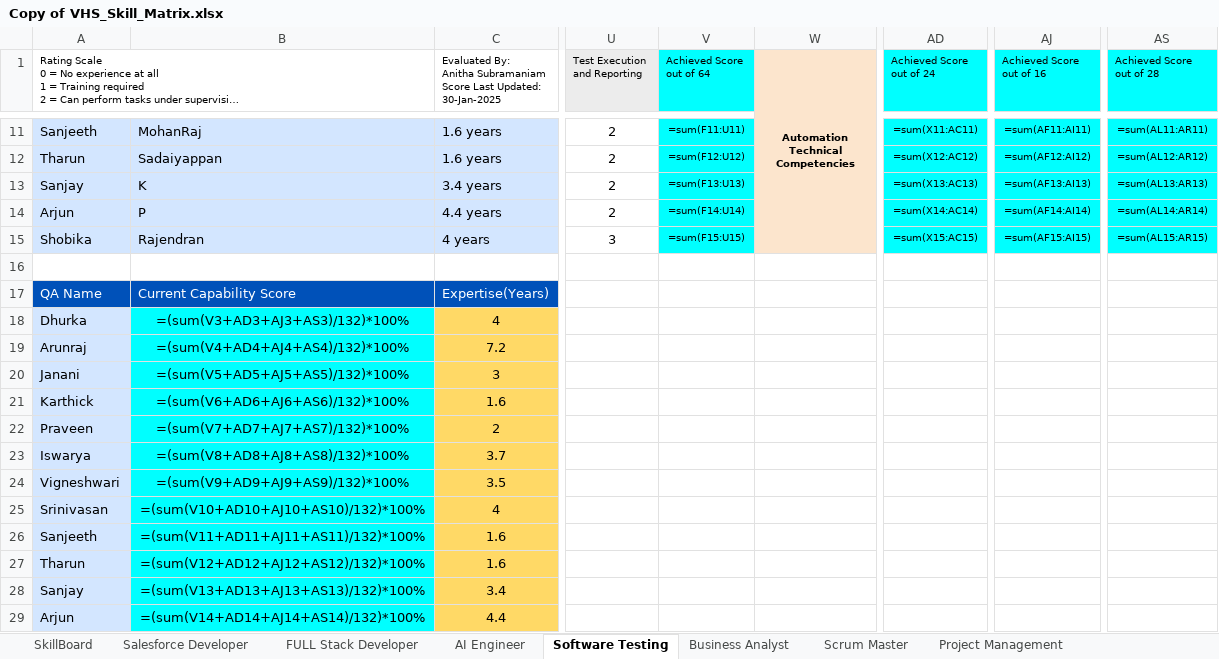
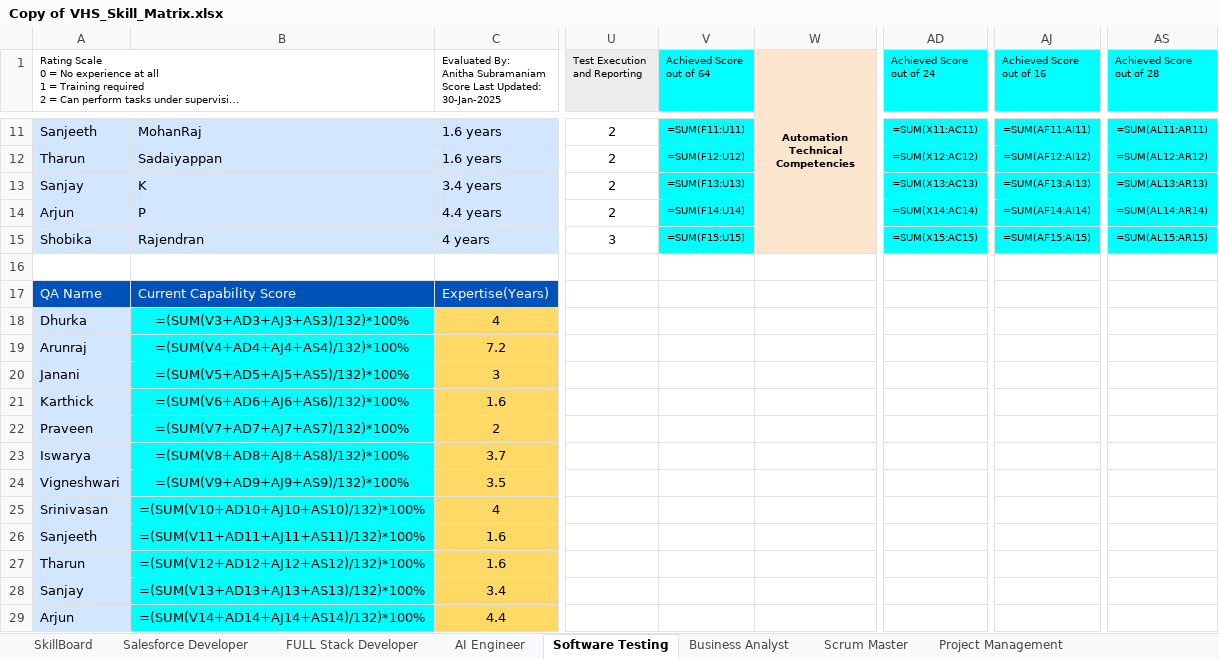
Before and after one commit to praneeth-7606/Resume_server, an Excel workbook: server_san/Output/Copy of VHS_Skill_Matrix.xlsx, sheet Software Testing, drawn as a sheet; only a part is shown, gaps mark what is left out; long unchanged cells end in …; values as stored, in another font and other column widths than the file's, no borders; formulas are shown in place of their values; charts and pictures and conditional formats not drawn; the diff covers the shown part only; the diff names each change by its address in the sheet, - before the commit and + after, or states it on an @@ line.

```diff
--- a/server_san/Output/Copy of VHS_Skill_Matrix.xlsx (sheet Software Testing)
+++ b/server_san/Output/Copy of VHS_Skill_Matrix.xlsx (sheet Software Testing)
-V11 (Achieved Score out of 64): =sum(F11:U11)
+V11 (Achieved Score out of 64): =SUM(F11:U11)
-AD11 (Achieved Score out of 24): =sum(X11:AC11)
+AD11 (Achieved Score out of 24): =SUM(X11:AC11)
-AJ11 (Achieved Score out of 16): =sum(AF11:AI11)
+AJ11 (Achieved Score out of 16): =SUM(AF11:AI11)
-AS11 (Achieved Score out of 28): =sum(AL11:AR11)
+AS11 (Achieved Score out of 28): =SUM(AL11:AR11)
-V12 (Achieved Score out of 64): =sum(F12:U12)
+V12 (Achieved Score out of 64): =SUM(F12:U12)
-AD12 (Achieved Score out of 24): =sum(X12:AC12)
+AD12 (Achieved Score out of 24): =SUM(X12:AC12)
-AJ12 (Achieved Score out of 16): =sum(AF12:AI12)
+AJ12 (Achieved Score out of 16): =SUM(AF12:AI12)
-AS12 (Achieved Score out of 28): =sum(AL12:AR12)
+AS12 (Achieved Score out of 28): =SUM(AL12:AR12)
-V13 (Achieved Score out of 64): =sum(F13:U13)
+V13 (Achieved Score out of 64): =SUM(F13:U13)
-AD13 (Achieved Score out of 24): =sum(X13:AC13)
+AD13 (Achieved Score out of 24): =SUM(X13:AC13)
-AJ13 (Achieved Score out of 16): =sum(AF13:AI13)
+AJ13 (Achieved Score out of 16): =SUM(AF13:AI13)
-AS13 (Achieved Score out of 28): =sum(AL13:AR13)
+AS13 (Achieved Score out of 28): =SUM(AL13:AR13)
-V14 (Achieved Score out of 64): =sum(F14:U14)
+V14 (Achieved Score out of 64): =SUM(F14:U14)
-AD14 (Achieved Score out of 24): =sum(X14:AC14)
+AD14 (Achieved Score out of 24): =SUM(X14:AC14)
-AJ14 (Achieved Score out of 16): =sum(AF14:AI14)
+AJ14 (Achieved Score out of 16): =SUM(AF14:AI14)
-AS14 (Achieved Score out of 28): =sum(AL14:AR14)
+AS14 (Achieved Score out of 28): =SUM(AL14:AR14)
-V15 (Achieved Score out of 64): =sum(F15:U15)
+V15 (Achieved Score out of 64): =SUM(F15:U15)
-AD15 (Achieved Score out of 24): =sum(X15:AC15)
+AD15 (Achieved Score out of 24): =SUM(X15:AC15)
-AJ15 (Achieved Score out of 16): =sum(AF15:AI15)
+AJ15 (Achieved Score out of 16): =SUM(AF15:AI15)
-AS15 (Achieved Score out of 28): =sum(AL15:AR15)
+AS15 (Achieved Score out of 28): =SUM(AL15:AR15)
-B18: =(sum(V3+AD3+AJ3+AS3)/132)*100%
+B18: =(SUM(V3+AD3+AJ3+AS3)/132)*100%
-B19: =(sum(V4+AD4+AJ4+AS4)/132)*100%
+B19: =(SUM(V4+AD4+AJ4+AS4)/132)*100%
-B20: =(sum(V5+AD5+AJ5+AS5)/132)*100%
+B20: =(SUM(V5+AD5+AJ5+AS5)/132)*100%
-B21: =(sum(V6+AD6+AJ6+AS6)/132)*100%
+B21: =(SUM(V6+AD6+AJ6+AS6)/132)*100%
-B22: =(sum(V7+AD7+AJ7+AS7)/132)*100%
+B22: =(SUM(V7+AD7+AJ7+AS7)/132)*100%
-B23: =(sum(V8+AD8+AJ8+AS8)/132)*100%
+B23: =(SUM(V8+AD8+AJ8+AS8)/132)*100%
-B24: =(sum(V9+AD9+AJ9+AS9)/132)*100%
+B24: =(SUM(V9+AD9+AJ9+AS9)/132)*100%
-B25: =(sum(V10+AD10+AJ10+AS10)/132)*100%
+B25: =(SUM(V10+AD10+AJ10+AS10)/132)*100%
-B26: =(sum(V11+AD11+AJ11+AS11)/132)*100%
+B26: =(SUM(V11+AD11+AJ11+AS11)/132)*100%
-B27: =(sum(V12+AD12+AJ12+AS12)/132)*100%
+B27: =(SUM(V12+AD12+AJ12+AS12)/132)*100%
-B28: =(sum(V13+AD13+AJ13+AS13)/132)*100%
+B28: =(SUM(V13+AD13+AJ13+AS13)/132)*100%
-B29: =(sum(V14+AD14+AJ14+AS14)/132)*100%
+B29: =(SUM(V14+AD14+AJ14+AS14)/132)*100%
```
Also changed, not shown: 38 edited cells elsewhere in this sheet, sheet AI Engineer, sheet Project Management, charts or pictures, 11 other files.
